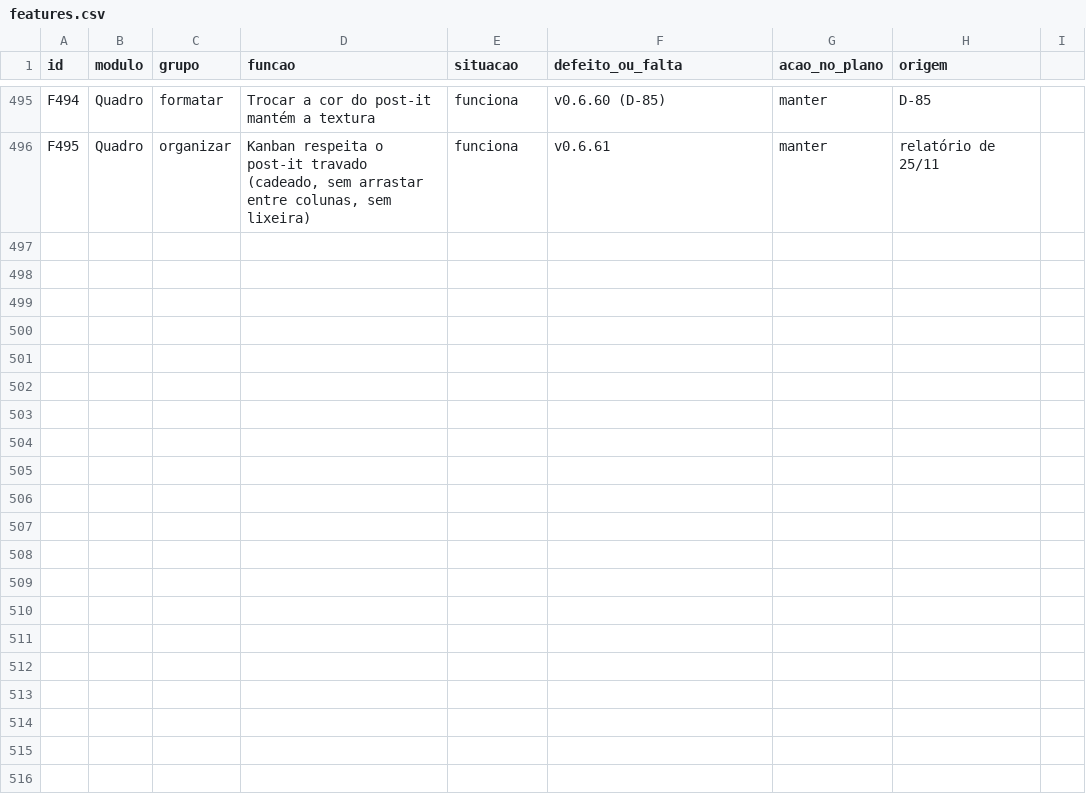
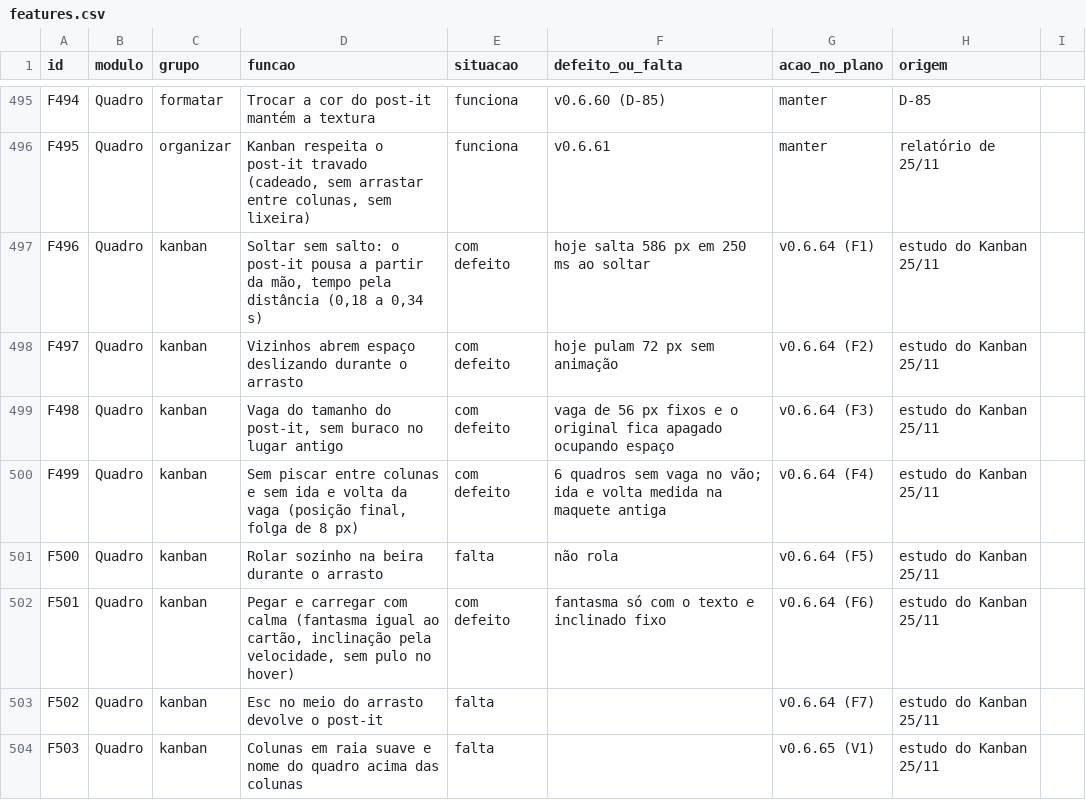
Before and after one commit to EliasGrigori/EFCdocs, a CSV file: fonte/docs/features.csv, drawn as a sheet; only a part is shown, gaps mark what is left out; the diff covers the shown part only; the diff names each change by its address in the sheet, - before the commit and + after, or states it on an @@ line.

```diff
--- a/fonte/docs/features.csv
+++ b/fonte/docs/features.csv
+row 497: F496 | Quadro | kanban | Soltar sem salto: o post-it pousa a partir da mão, tempo pela distância (0,18 a 0,34 s) | com defeito | hoje salta 586 px em 250 ms ao soltar | v0.6.64 (F1) | estudo do Kanban 25/11
+row 498: F497 | Quadro | kanban | Vizinhos abrem espaço deslizando durante o arrasto | com defeito | hoje pulam 72 px sem animação | v0.6.64 (F2) | estudo do Kanban 25/11
+row 499: F498 | Quadro | kanban | Vaga do tamanho do post-it, sem buraco no lugar antigo | com defeito | vaga de 56 px fixos e o original fica apagado ocupando espaço | v0.6.64 (F3) | estudo do Kanban 25/11
+row 500: F499 | Quadro | kanban | Sem piscar entre colunas e sem ida e volta da vaga (posição final, folga de 8 px) | com defeito | 6 quadros sem vaga no vão; ida e volta medida na maquete antiga | v0.6.64 (F4) | estudo do Kanban 25/11
+row 501: F500 | Quadro | kanban | Rolar sozinho na beira durante o arrasto | falta | não rola | v0.6.64 (F5) | estudo do Kanban 25/11
+row 502: F501 | Quadro | kanban | Pegar e carregar com calma (fantasma igual ao cartão, inclinação pela velocidade, sem pulo no hover) | com defeito | fantasma só com o texto e inclinado fixo | v0.6.64 (F6) | estudo do Kanban 25/11
+row 503: F502 | Quadro | kanban | Esc no meio do arrasto devolve o post-it | falta |  | v0.6.64 (F7) | estudo do Kanban 25/11
+row 504: F503 | Quadro | kanban | Colunas em raia suave e nome do quadro acima das colunas | falta |  | v0.6.65 (V1) | estudo do Kanban 25/11
```
Also changed, not shown: 8 added rows elsewhere in this file, 1 other file.
